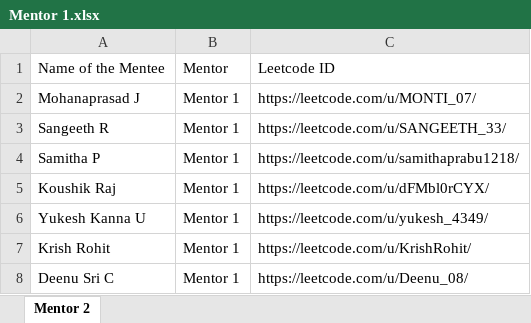
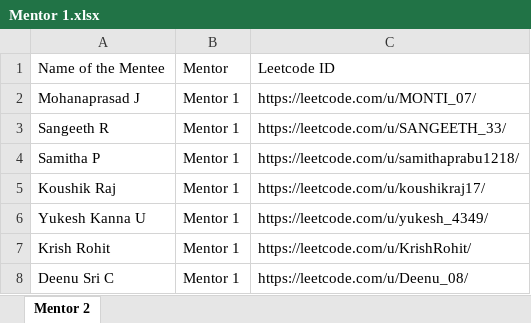
Before and after one commit to Aakashk63/leetcode_dashboard, an Excel workbook: Mentor 1.xlsx, sheet Mentor 2, drawn as a sheet; only a part is shown; values as stored, in another font and other column widths than the file's, no borders; the diff names each change by its address in the sheet, - before the commit and + after, or states it on an @@ line.

```diff
--- a/Mentor 1.xlsx (sheet Mentor 2)
+++ b/Mentor 1.xlsx (sheet Mentor 2)
-C5: https://leetcode.com/u/dFMbl0rCYX/
+C5: https://leetcode.com/u/koushikraj17/
```
Also changed, not shown: 31 other files.
